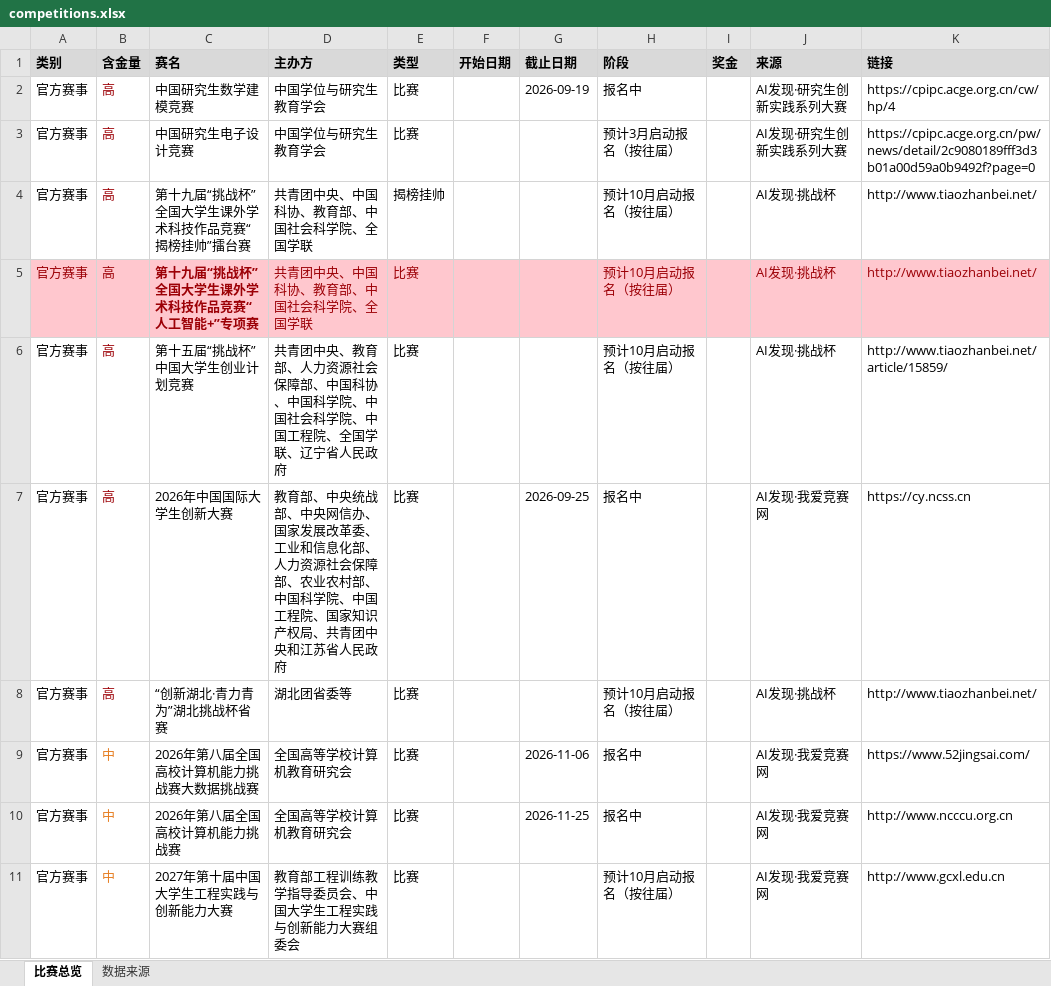
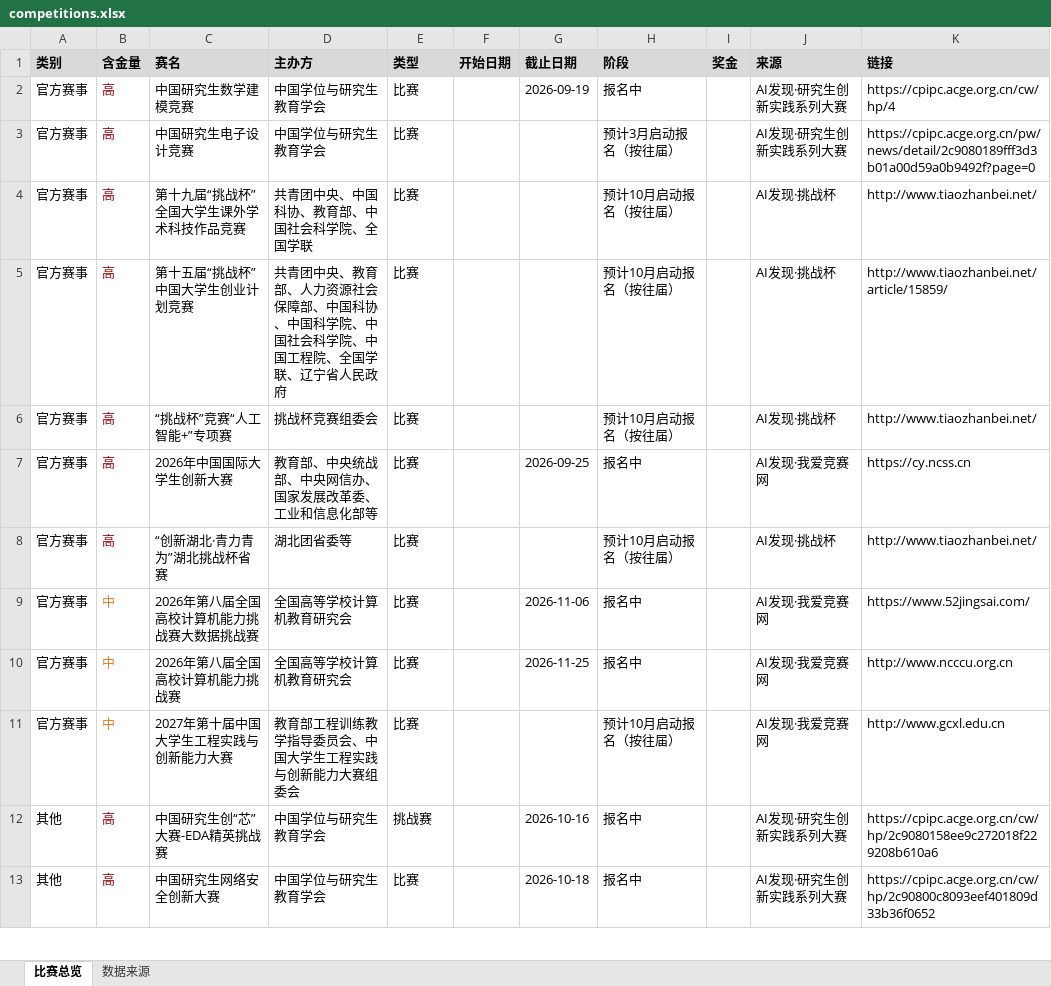
Before and after one commit to ArchaicRam/competition-radar, an Excel workbook: data/competitions.xlsx, sheet 比赛总览, drawn as a sheet; only a part is shown; the shorter side is filled out with more unchanged rows; values as stored, in another font and other column widths than the file's, no borders; removed rows and columns are numbered as before the commit, all else as after; the diff covers the shown part only; the diff names each change by its address in the sheet, - before the commit and + after, or states it on an @@ line.

```diff
--- a/data/competitions.xlsx (sheet 比赛总览)
+++ b/data/competitions.xlsx (sheet 比赛总览)
-row 4: 官方赛事 | 高 | 第十九届“挑战杯”全国大学生课外学术科技作品竞赛“揭榜挂帅”擂台赛 | 共青团中央、中国科协、教育部、中国社会科学院、全国学联 | 揭榜挂帅 |  |  | 预计10月启动报名（按往届） |  | AI发现·挑战杯 | http://www.tiaozhanbei.net/
-A4:K4 fill: #FFC7CE
+A4:K4 fill: none
-A4 text colour: #9C0006
+A4 text colour: black
-C4 (赛名): 第十九届“挑战杯”全国大学生课外学术科技作品竞赛“人工智能+”专项赛
+C4 (赛名): 第十九届“挑战杯”全国大学生课外学术科技作品竞赛
-C4:E4 text colour: #9C0006
+C4:E4 text colour: black
-C4 bold: on
+C4 bold: off
-H4 text colour: #9C0006
+H4 text colour: black
-J4:K4 text colour: #9C0006
+J4:K4 text colour: black
+row 6: 官方赛事 | 高 | “挑战杯”竞赛“人工智能+”专项赛 | 挑战杯竞赛组委会 | 比赛 |  |  | 预计10月启动报名（按往届） |  | AI发现·挑战杯 | http://www.tiaozhanbei.net/
-D7 (主办方): …信息化部、人力资源社会保障部、农业农村部、中国科学院、中国工程院、国家知识产权局、共青团中央和江苏省人民政府
+D7 (主办方): …信息化部等
```
Also changed, not shown: 1 added row and 2 removed rows elsewhere in this sheet, sheet 数据来源, 2 other files.
